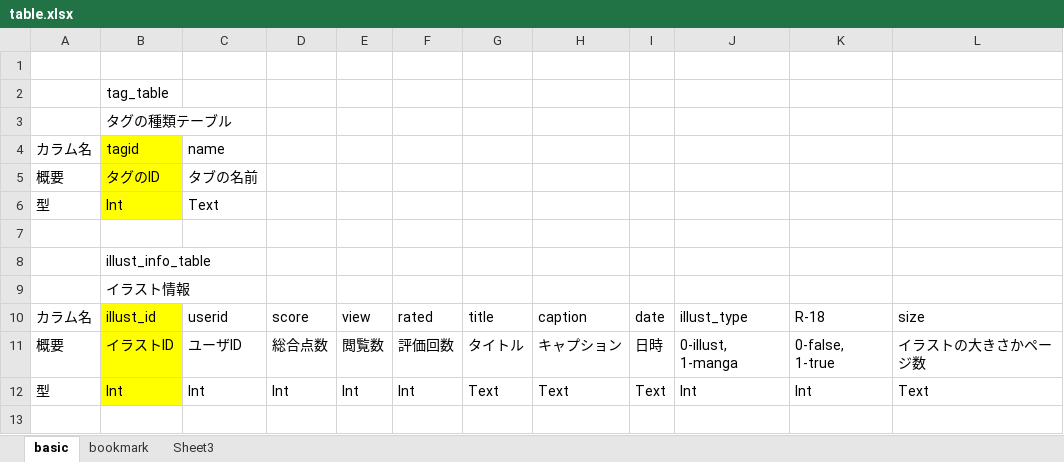
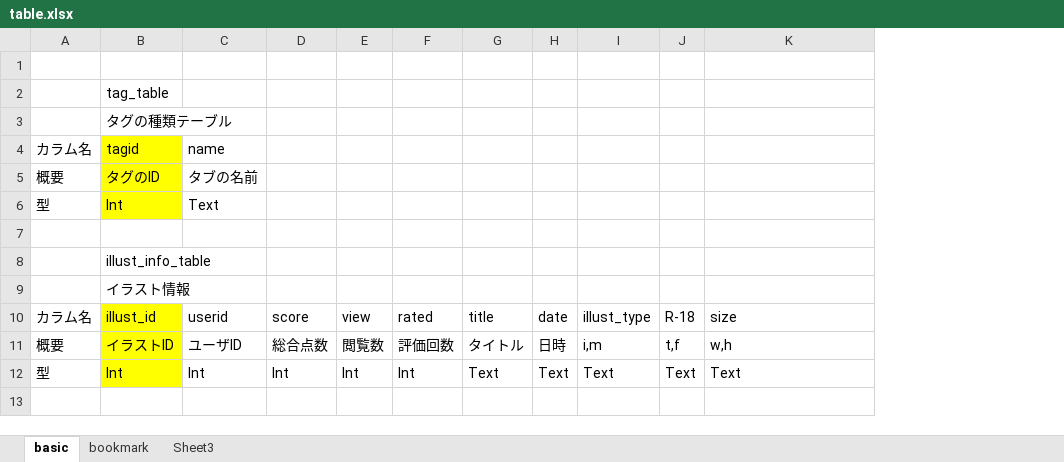
Before and after one commit to GRGSIBERIA/Pixiv, an Excel workbook: lib/table.xlsx, sheet basic, drawn as a sheet; only a part is shown; values as stored, in another font and other column widths than the file's, no borders; removed rows and columns are numbered as before the commit, all else as after; the diff names each change by its address in the sheet, - before the commit and + after, or states it on an @@ line.

```diff
--- a/lib/table.xlsx (sheet basic)
+++ b/lib/table.xlsx (sheet basic)
-column H, rows 10-12: caption | キャプション | Text
-column J, rows 10-12: illust_type | 0-illust, 1-manga | Int
-column K, rows 10-12: R-18 | 0-false, 1-true | Int
+column I, rows 10-12: illust_type | i,m | Text
+column J, rows 10-12: R-18 | t,f | Text
-K11: イラストの大きさかページ数
+K11: w,h
```
Also changed, not shown: 9 other files.
